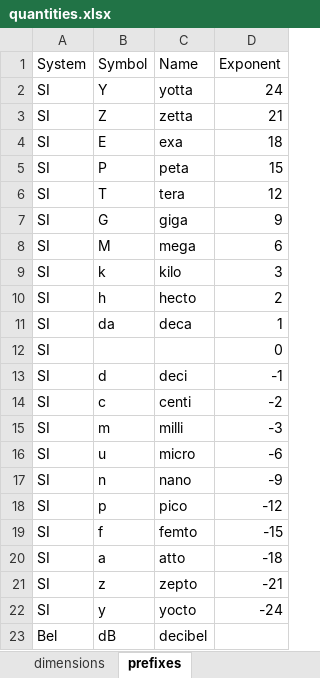
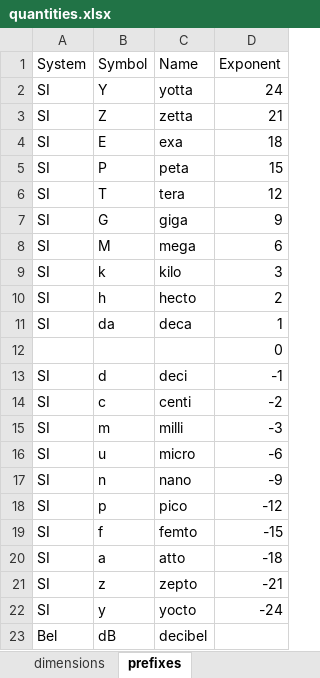
Before and after one commit to yaseen157/carpy, an Excel workbook: src/carpy/utility/data/quantities.xlsx, sheet prefixes, drawn as a sheet; values as stored, in another font and other column widths than the file's, no borders; conditional formats not drawn; the diff names each change by its address in the sheet, - before the commit and + after, or states it on an @@ line.

```diff
--- a/src/carpy/utility/data/quantities.xlsx (sheet prefixes)
+++ b/src/carpy/utility/data/quantities.xlsx (sheet prefixes)
-A12 (System): SI
+A12 (System): (empty)
```
Also changed, not shown: sheet dimensions, formulas that keep their value, 6 other files.
